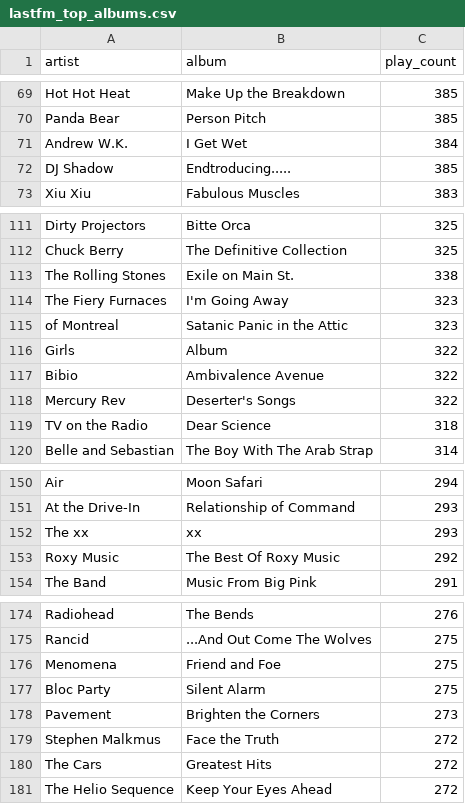
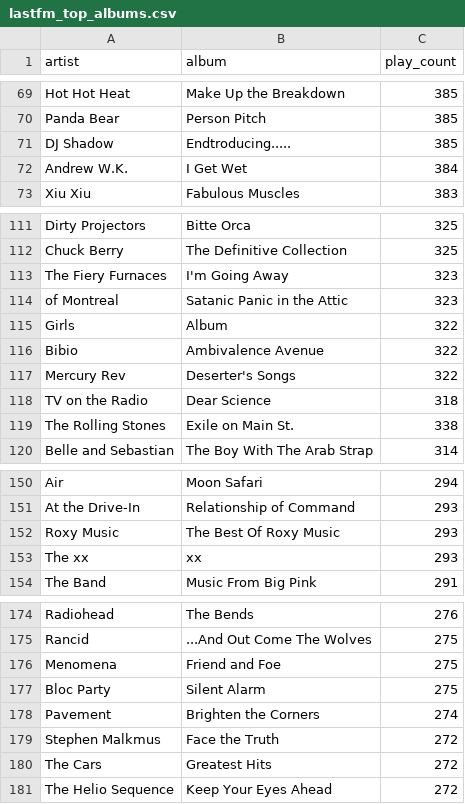
Before and after one commit to gboeing/data-visualization, a CSV file: lastfm-listening-history/data/lastfm_top_albums.csv, drawn as a sheet; only a part is shown, gaps mark what is left out.

Commit message:
updated data, color picker function

```diff
--- a/lastfm-listening-history/data/lastfm_top_albums.csv
+++ b/lastfm-listening-history/data/lastfm_top_albums.csv
@@ -70,4 +70,4 @@ Hot Hot Heat,Make Up the Breakdown,385
 Panda Bear,Person Pitch,385
+DJ Shadow,Endtroducing.....,385
 Andrew W.K.,I Get Wet,384
-DJ Shadow,Endtroducing.....,385
 Xiu Xiu,Fabulous Muscles,383
@@ -112,3 +112,2 @@ Dirty Projectors,Bitte Orca,325
 Chuck Berry,The Definitive Collection,325
-The Rolling Stones,Exile on Main St.,338
 The Fiery Furnaces,I'm Going Away,323
@@ -119,2 +118,3 @@ Mercury Rev,Deserter's Songs,322
 TV on the Radio,Dear Science,318
+The Rolling Stones,Exile on Main St.,338
 Belle and Sebastian,The Boy With The Arab Strap,314
@@ -151,4 +151,4 @@ Air,Moon Safari,294
 At the Drive-In,Relationship of Command,293
+Roxy Music,The Best Of Roxy Music,293
 The xx,xx,293
-Roxy Music,The Best Of Roxy Music,292
 The Band,Music From Big Pink,291
@@ -177,3 +177,3 @@ Menomena,Friend and Foe,275
 Bloc Party,Silent Alarm,275
-Pavement,Brighten the Corners,273
+Pavement,Brighten the Corners,274
 Stephen Malkmus,Face the Truth,272
```
Also changed, not shown: lastfm-listening-history/data/lastfm_top_artists.csv, 10 other files.
